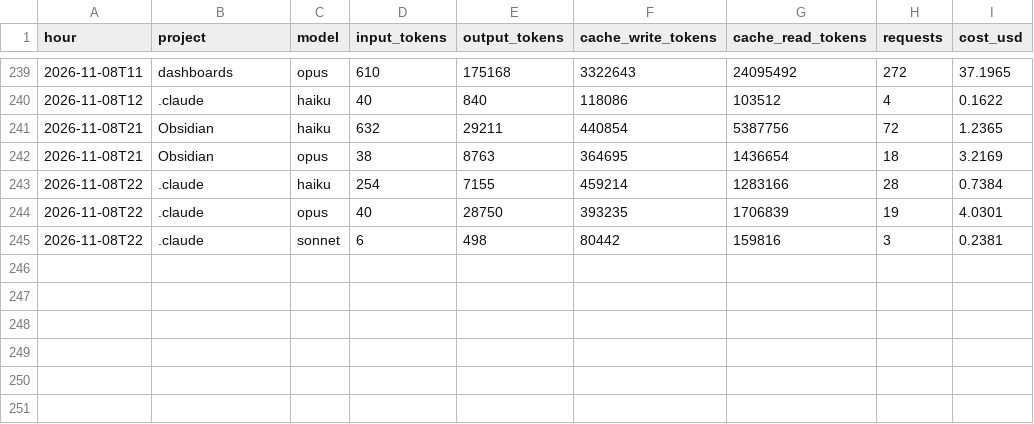
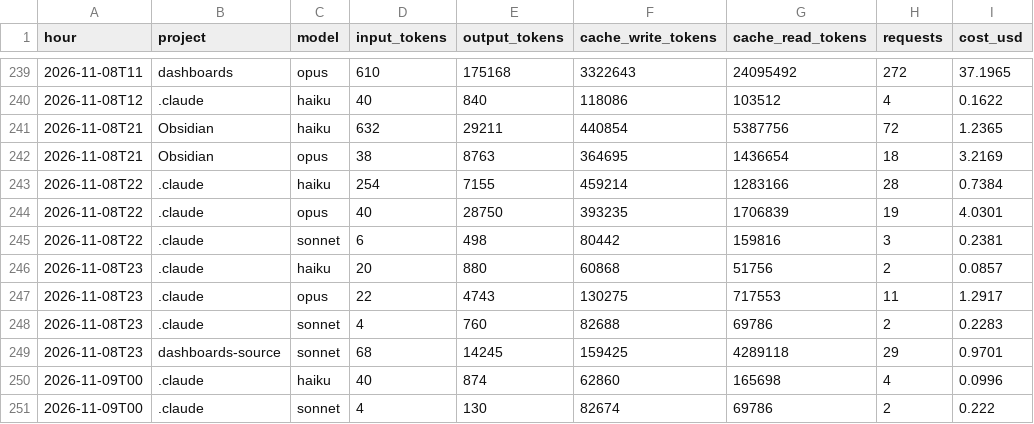
Before and after one commit to Baskers1/claude-usage-data, a CSV file: usage.csv, drawn as a sheet; only a part is shown, gaps mark what is left out; the diff names each change by its address in the sheet, - before the commit and + after, or states it on an @@ line.

Commit message:
usage 2026-11-09T00:11:31Z

```diff
--- a/usage.csv
+++ b/usage.csv
+row 246: 2026-11-08T23 | .claude | haiku | 20 | 880 | 60868 | 51756 | 2 | 0.0857
+row 247: 2026-11-08T23 | .claude | opus | 22 | 4743 | 130275 | 717553 | 11 | 1.2917
+row 248: 2026-11-08T23 | .claude | sonnet | 4 | 760 | 82688 | 69786 | 2 | 0.2283
+row 249: 2026-11-08T23 | dashboards-source | sonnet | 68 | 14245 | 159425 | 4289118 | 29 | 0.9701
+row 250: 2026-11-09T00 | .claude | haiku | 40 | 874 | 62860 | 165698 | 4 | 0.0996
+row 251: 2026-11-09T00 | .claude | sonnet | 4 | 130 | 82674 | 69786 | 2 | 0.222
```
Also changed, not shown: sessions.csv, 1 other file.
